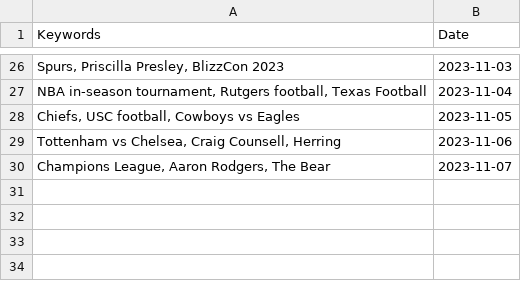
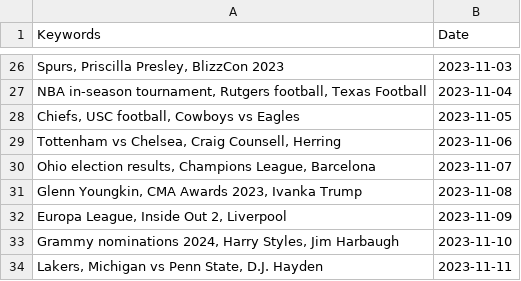
Before and after one commit to vincentpier/Pic-a-day, a CSV file: pastprompts.csv, drawn as a sheet; only a part is shown, gaps mark what is left out.

```diff
--- a/pastprompts.csv
+++ b/pastprompts.csv
@@ -29,2 +29,6 @@ Keywords,Date
 "Tottenham vs Chelsea, Craig Counsell, Herring",2023-11-06
-"Champions League, Aaron Rodgers, The Bear",2023-11-07
+"Ohio election results, Champions League, Barcelona",2023-11-07
+"Glenn Youngkin, CMA Awards 2023, Ivanka Trump",2023-11-08
+"Europa League, Inside Out 2, Liverpool",2023-11-09
+"Grammy nominations 2024, Harry Styles, Jim Harbaugh",2023-11-10
+"Lakers, Michigan vs Penn State, D.J. Hayden",2023-11-11
```
Also changed, not shown: 16 other files.
